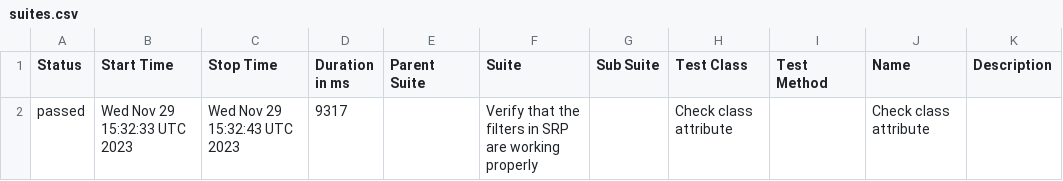
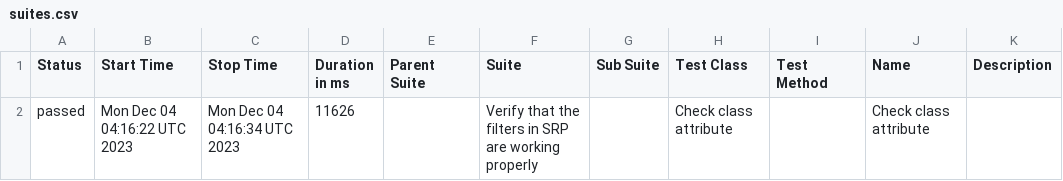
Before and after one commit to jtacopt/cucumber_java_selenium, a CSV file: windows/win/chrome/latest/data/suites.csv, drawn as a sheet.

```diff
--- a/windows/win/chrome/latest/data/suites.csv
+++ b/windows/win/chrome/latest/data/suites.csv
@@ -1,2 +1,2 @@
 "Status","Start Time","Stop Time","Duration in ms","Parent Suite","Suite","Sub Suite","Test Class","Test Method","Name","Description"
-"passed","Wed Nov 29 15:32:33 UTC 2023","Wed Nov 29 15:32:43 UTC 2023","9317","","Verify that the filters in SRP are working properly","","Check class attribute","","Check class attribute",""
+"passed","Mon Dec 04 04:16:22 UTC 2023","Mon Dec 04 04:16:34 UTC 2023","11626","","Verify that the filters in SRP are working properly","","Check class attribute","","Check class attribute",""
```
Also changed, not shown: 17 other files.
